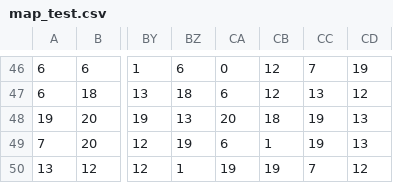
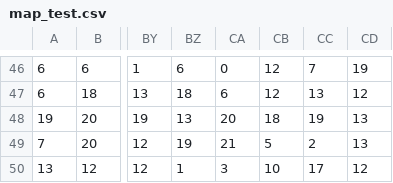
Before and after one commit to McNieps/pygame_winter_jam_2026, a CSV file: game/assets/data/map/map_test.csv, drawn as a sheet; only a part is shown, gaps mark what is left out; the diff names each change by its address in the sheet, - before the commit and + after, or states it on an @@ line.

```diff
--- a/game/assets/data/map/map_test.csv
+++ b/game/assets/data/map/map_test.csv
-CA49: 6
+CA49: 21
-CB49: 1
+CB49: 5
-CC49: 19
+CC49: 2
-CA50: 19
+CA50: 3
-CB50: 19
+CB50: 10
-CC50: 7
+CC50: 17
```
Also changed, not shown: 14 other files.
